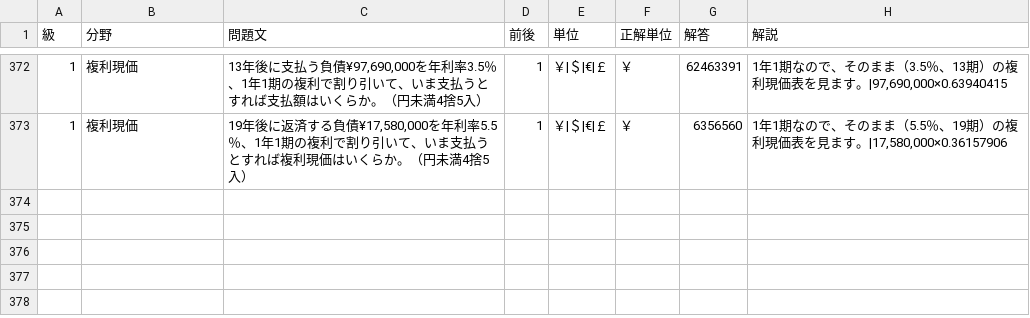
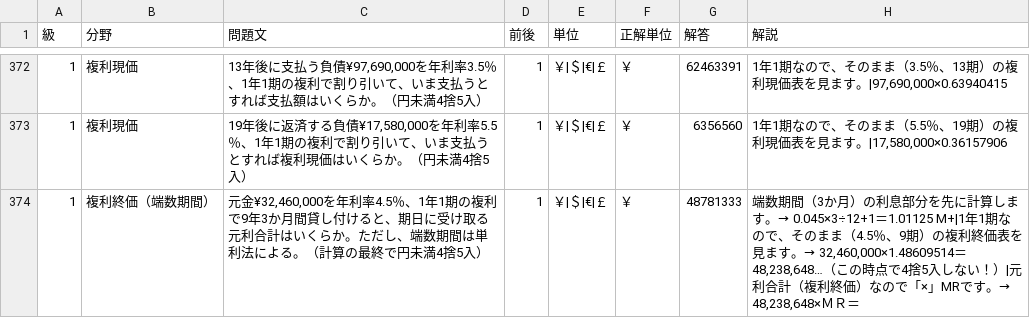
Before and after one commit to hamadaSensei1983/commerce-learning-portal, a CSV file: kentei/keisan/data/business.csv, drawn as a sheet; only a part is shown, gaps mark what is left out.

Commit message:
Add files via upload

```diff
--- a/kentei/keisan/data/business.csv
+++ b/kentei/keisan/data/business.csv
@@ -373 +373,2 @@
 1,複利現価,"19年後に返済する負債¥17,580,000を年利率5.5％、1年1期の複利で割り引いて、いま支払うとすれば複利現価はいくらか。（円未満4捨5入）",1,"￥|＄|€|￡","￥",6356560,"1年1期なので、そのまま（5.5％、19期）の複利現価表を見ます。|17,580,000×0.36157906"
+1,複利終価（端数期間）,"元金¥32,460,000を年利率4.5％、1年1期の複利で9年3か月間貸し付けると、期日に受け取る元利合計はいくらか。ただし、端数期間は単利法による。（計算の最終で円未満4捨5入）",1,"￥|＄|€|￡","￥",48781333,"端数期間（3か月）の利息部分を先に計算します。→　0.045×3÷12+1＝1.01125　M+|1年1期なので、そのまま（4.5％、9期）の複利終価表を見ます。→　32,460,000×1.48609514＝48,238,648…（この時点で4捨5入しない！）|元利合計（複利終価）なので「×」MRです。→　48,238,648×ＭＲ＝"
```
